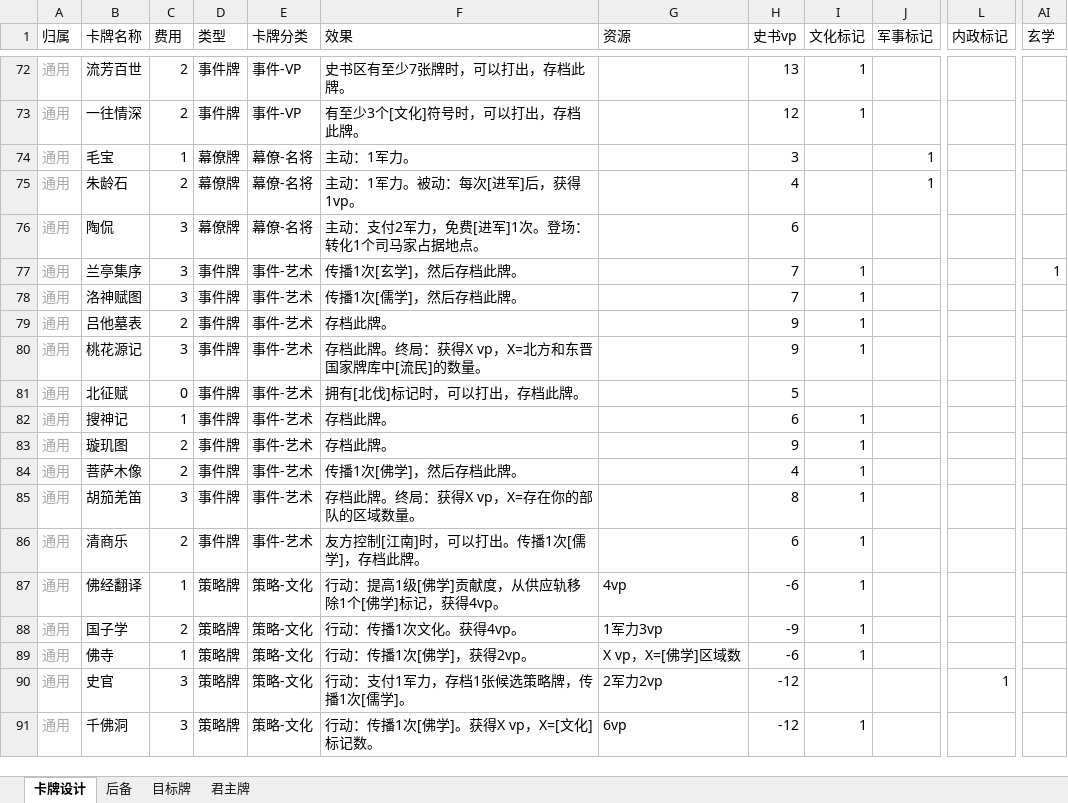
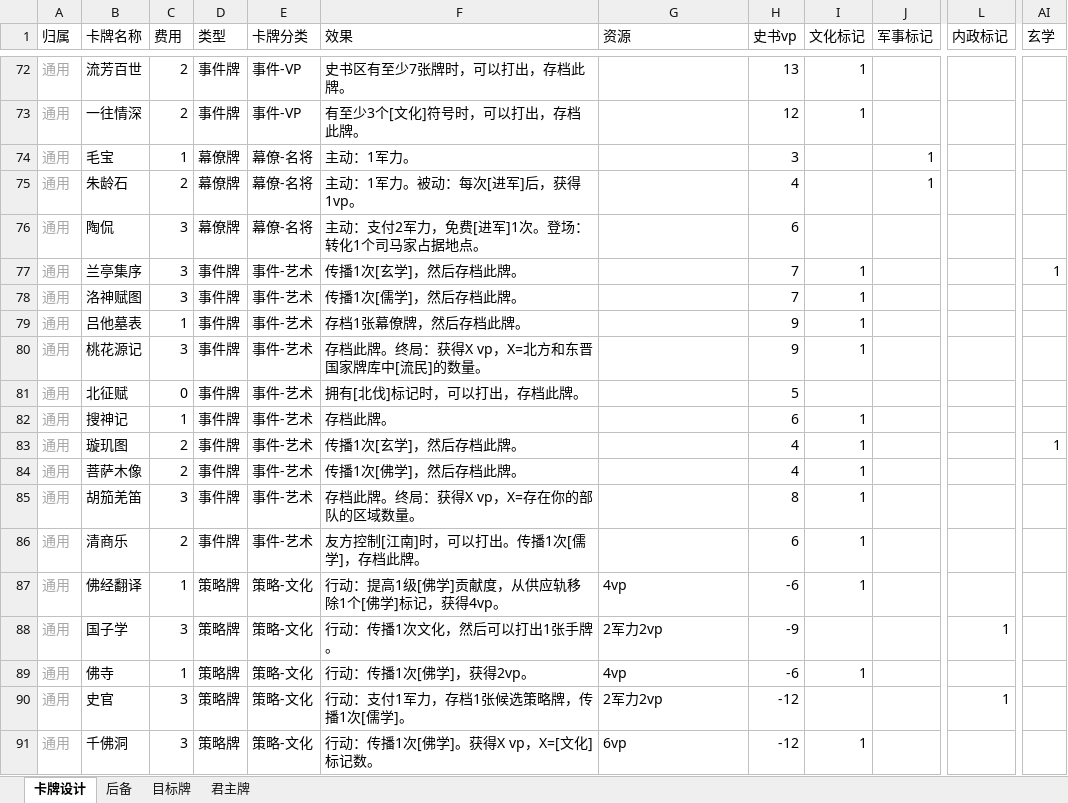
Before and after one commit to lizj14/project_six_dynasty, an Excel workbook: card_design.xlsx, sheet 卡牌设计, drawn as a sheet; only a part is shown, gaps mark what is left out; values as stored, in another font and other column widths than the file's, no borders; the diff covers the shown part only; the diff names each change by its address in the sheet, - before the commit and + after, or states it on an @@ line.

```diff
--- a/card_design.xlsx (sheet 卡牌设计)
+++ b/card_design.xlsx (sheet 卡牌设计)
-C79 (费用): 2
+C79 (费用): 1
-F79 (效果): 存档此牌。
+F79 (效果): 存档1张幕僚牌，然后存档此牌。
-F83 (效果): 存档此牌。
+F83 (效果): 传播1次[玄学]，然后存档此牌。
-H83 (史书vp): 9
+H83 (史书vp): 4
-AI83 (玄学): (empty)
+AI83 (玄学): 1
-C88 (费用): 2
+C88 (费用): 3
-F88 (效果): 行动：传播1次文化。获得4vp。
+F88 (效果): 行动：传播1次文化，然后可以打出1张手牌。
-G88 (资源): 1军力3vp
+G88 (资源): 2军力2vp
-I88 (文化标记): 1
+I88 (文化标记): (empty)
-L88 (内政标记): (empty)
+L88 (内政标记): 1
-G89 (资源): X vp，X=[佛学]区域数
+G89 (资源): 4vp
```
Also changed, not shown: 92 edited cells elsewhere in this sheet, sheet 君主牌, sheet 后备, sheet 目标牌, 计分.xlsx, 49 other files.
